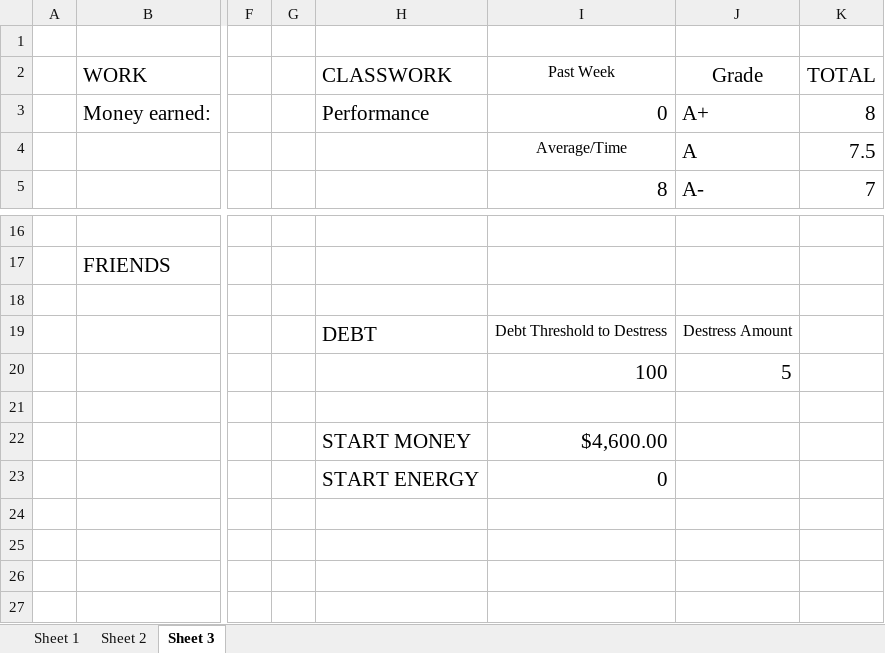
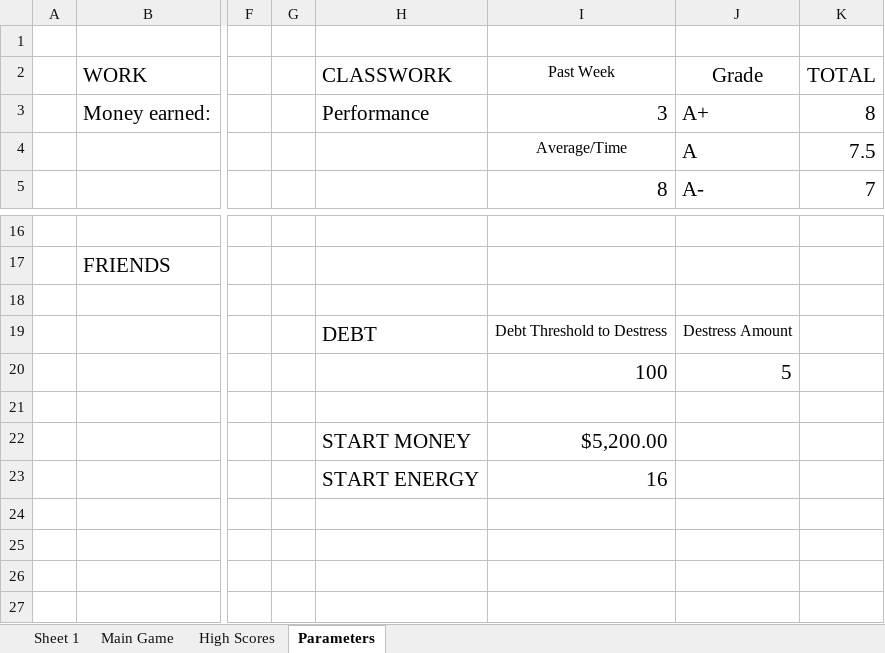
Before and after one commit to mayukhdifferent/GPMStudentSim, an Excel workbook: GPMSimFinal.xlsm, sheet Parameters, drawn as a sheet; only a part is shown, gaps mark what is left out; values as stored, in another font and other column widths than the file's, no borders; the diff names each change by its address in the sheet, - before the commit and + after, or states it on an @@ line.

```diff
--- a/GPMSimFinal.xlsm (sheet Parameters)
+++ b/GPMSimFinal.xlsm (sheet Parameters)
-sheet tab: Sheet 2
+sheet tab: Main Game
-sheet tab: Sheet 3
+sheet tab: Parameters
+sheet tab: High Scores
-I3 (Past Week): 0
+I3 (Past Week): 3
-I22 (Past Week): $4,600.00
+I22 (Past Week): $5,200.00
-I23 (Past Week): 0
+I23 (Past Week): 16
```
Also changed, not shown: sheet Main Game.
